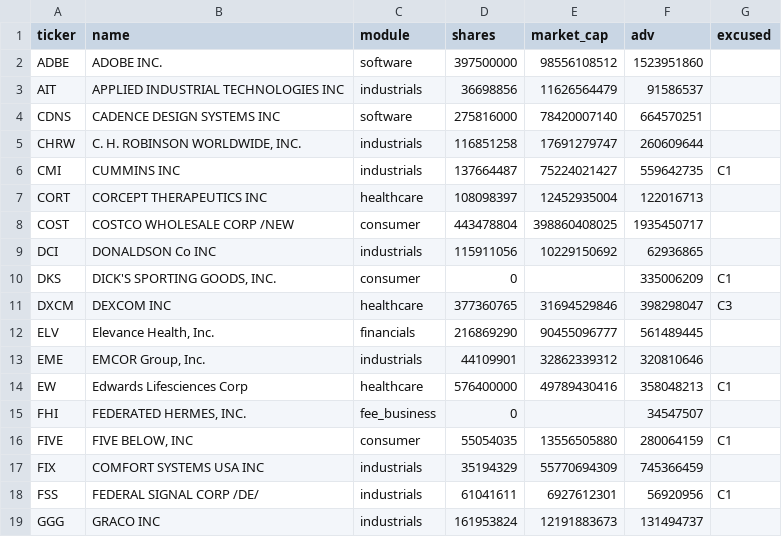
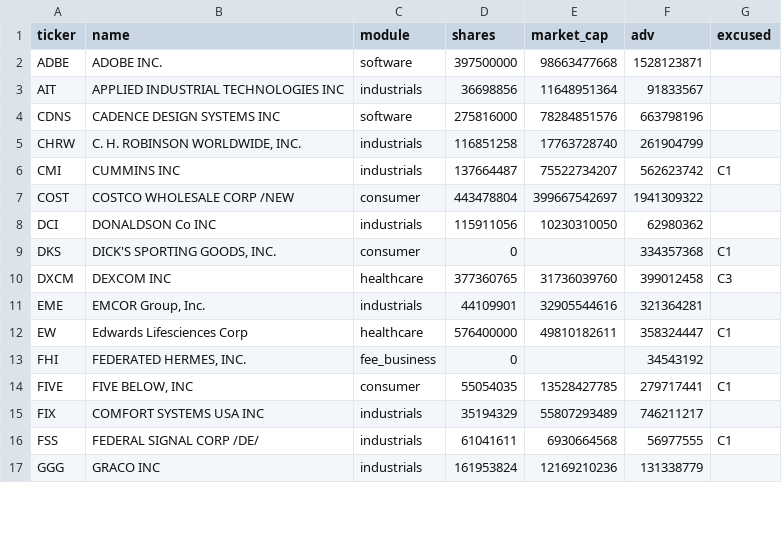
Before and after one commit to gilchristd1/buffett-screener, a CSV file: out/survivors.csv, drawn as a sheet; only a part is shown; the diff covers the shown part only.

```diff
--- a/out/survivors.csv
+++ b/out/survivors.csv
@@ -1,19 +1,17 @@
 ticker,name,module,shares,market_cap,adv,excused
-ADBE,ADOBE INC.,software,397500000,98556108512,1523951860,
-AIT,APPLIED INDUSTRIAL TECHNOLOGIES INC,industrials,36698856,11626564479,91586537,
-CDNS,CADENCE DESIGN SYSTEMS INC,software,275816000,78420007140,664570251,
-CHRW,"C. H. ROBINSON WORLDWIDE, INC.",industrials,116851258,17691279747,260609644,
-CMI,CUMMINS INC,industrials,137664487,75224021427,559642735,C1
-CORT,CORCEPT THERAPEUTICS INC,healthcare,108098397,12452935004,122016713,
-COST,COSTCO WHOLESALE CORP /NEW,consumer,443478804,398860408025,1935450717,
-DCI,DONALDSON Co INC,industrials,115911056,10229150692,62936865,
-DKS,"DICK'S SPORTING GOODS, INC.",consumer,0,,335006209,C1
-DXCM,DEXCOM INC,healthcare,377360765,31694529846,398298047,C3
-ELV,"Elevance Health, Inc.",financials,216869290,90455096777,561489445,
-EME,"EMCOR Group, Inc.",industrials,44109901,32862339312,320810646,
-EW,Edwards Lifesciences Corp,healthcare,576400000,49789430416,358048213,C1
-FHI,"FEDERATED HERMES, INC.",fee_business,0,,34547507,
-FIVE,"FIVE BELOW, INC",consumer,55054035,13556505880,280064159,C1
-FIX,COMFORT SYSTEMS USA INC,industrials,35194329,55770694309,745366459,
-FSS,FEDERAL SIGNAL CORP /DE/,industrials,61041611,6927612301,56920956,C1
-GGG,GRACO INC,industrials,161953824,12191883673,131494737,
+ADBE,ADOBE INC.,software,397500000,98663477668,1528123871,
+AIT,APPLIED INDUSTRIAL TECHNOLOGIES INC,industrials,36698856,11648951364,91833567,
+CDNS,CADENCE DESIGN SYSTEMS INC,software,275816000,78284851576,663798196,
+CHRW,"C. H. ROBINSON WORLDWIDE, INC.",industrials,116851258,17763728740,261904799,
+CMI,CUMMINS INC,industrials,137664487,75522734207,562623742,C1
+COST,COSTCO WHOLESALE CORP /NEW,consumer,443478804,399667542697,1941309322,
+DCI,DONALDSON Co INC,industrials,115911056,10230310050,62980362,
+DKS,"DICK'S SPORTING GOODS, INC.",consumer,0,,334357368,C1
+DXCM,DEXCOM INC,healthcare,377360765,31736039760,399012458,C3
+EME,"EMCOR Group, Inc.",industrials,44109901,32905544616,321364281,
+EW,Edwards Lifesciences Corp,healthcare,576400000,49810182611,358324447,C1
+FHI,"FEDERATED HERMES, INC.",fee_business,0,,34543192,
+FIVE,"FIVE BELOW, INC",consumer,55054035,13528427785,279717441,C1
+FIX,COMFORT SYSTEMS USA INC,industrials,35194329,55807293489,746211217,
+FSS,FEDERAL SIGNAL CORP /DE/,industrials,61041611,6930664568,56977555,C1
+GGG,GRACO INC,industrials,161953824,12169210236,131338779,
```
Also changed, not shown: 50 edited cells elsewhere in this file, out/moat.csv, out/ranked.csv, 3 other files.
